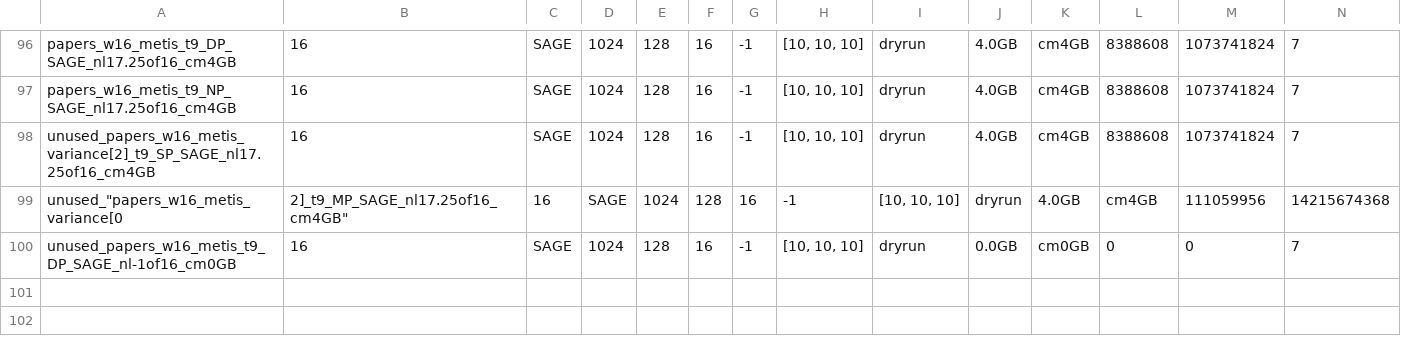
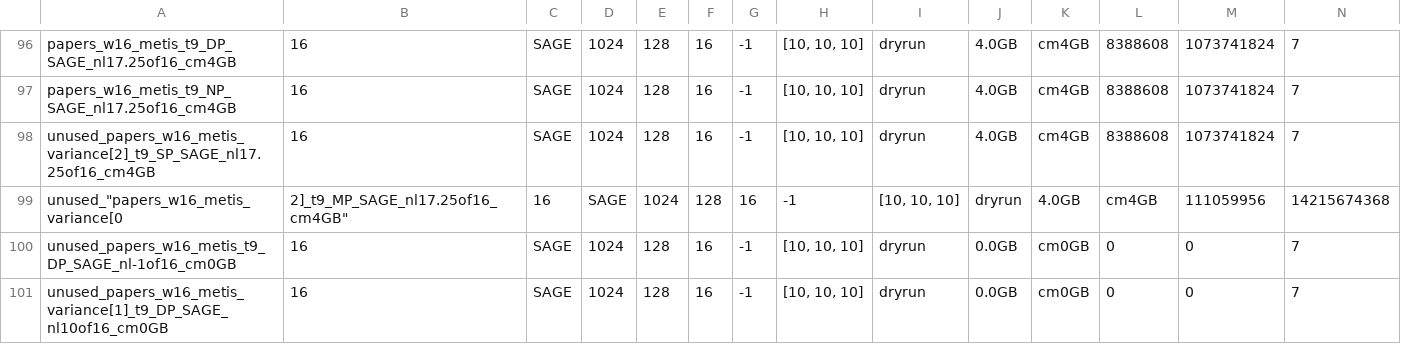
Before and after one commit to kaihaoma/APT, a CSV file: outputs/speed/multi_machine/multi_machine_papers_4_4_10_10_10.csv, drawn as a sheet; only a part is shown, gaps mark what is left out; rows hold the shown columns only; the diff names each change by its address in the sheet, - before the commit and + after, or states it on an @@ line.

Commit message:
update multi-machine papers sanity check, cm0, nl4/16

```diff
--- a/outputs/speed/multi_machine/multi_machine_papers_4_4_10_10_10.csv
+++ b/outputs/speed/multi_machine/multi_machine_papers_4_4_10_10_10.csv
+row 101: unused_papers_w16_metis_variance[1]_t9_DP_SAGE_nl10of16_cm0GB | 16 | SAGE | 1024 | 128 | 16 | -1 | [10, 10, 10] | dryrun | 0.0GB | cm0GB | 0 | 0 | 7
```
